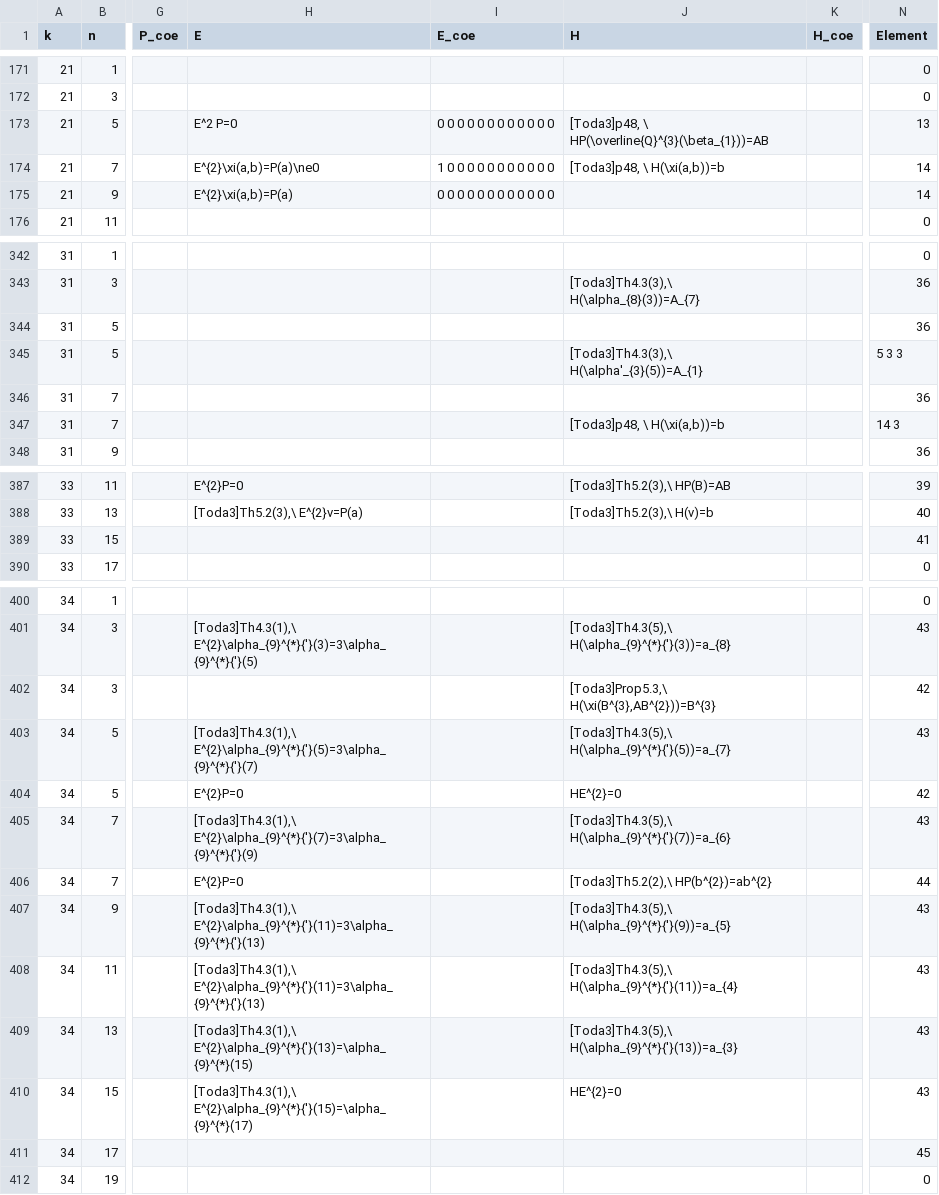
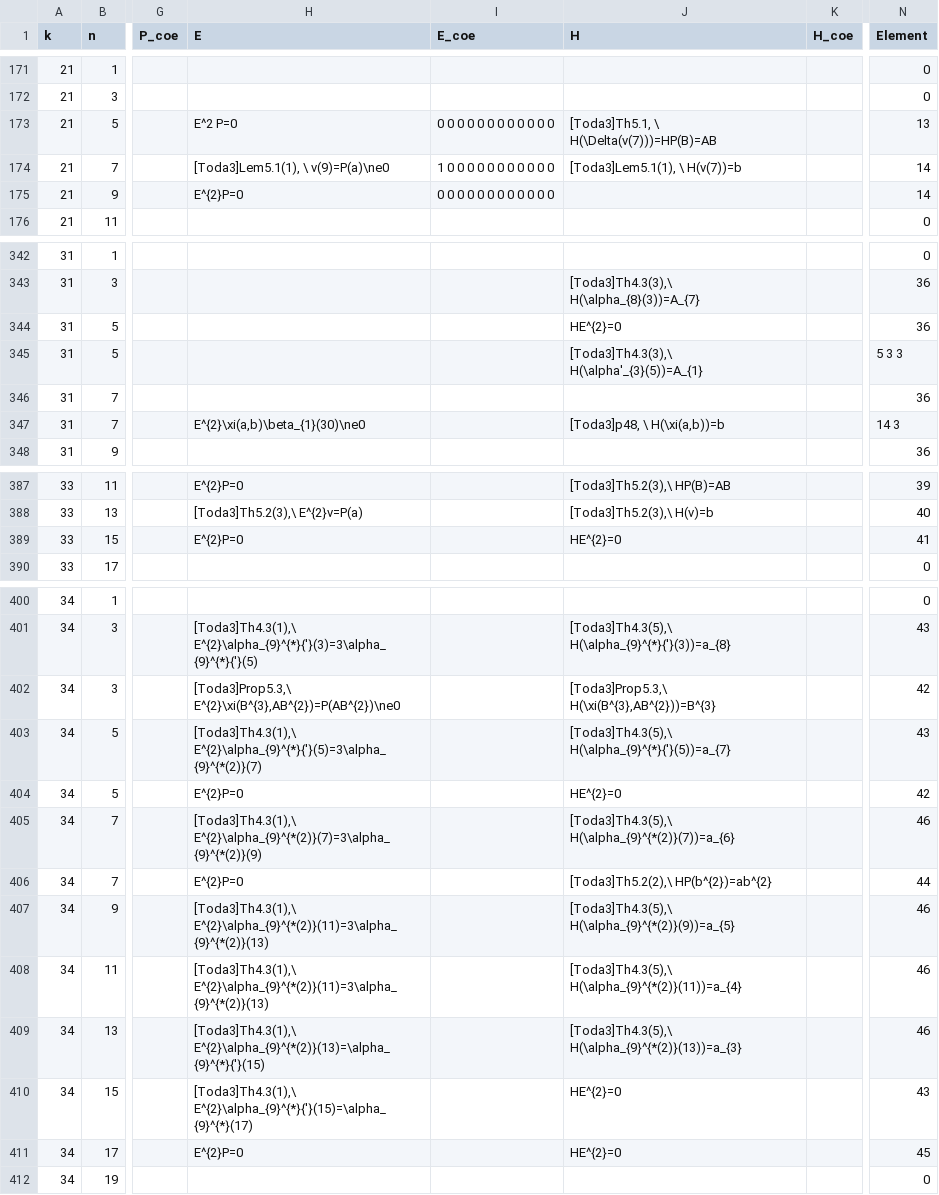
Before and after one commit to akebono03/Images-of-Generators-under-Homomorphisms-of-Double-EHP-Exact-Sequences, a CSV file: sphere3.csv, drawn as a sheet; only a part is shown, gaps mark what is left out; the diff covers the shown part only; the diff names each change by its address in the sheet, - before the commit and + after, or states it on an @@ line.

Commit message:
update tables k=21

```diff
--- a/sphere3.csv
+++ b/sphere3.csv
-J173 (H): [Toda3]p48, \ HP(\overline{Q}^{3}(\beta_{1}))=AB
+J173 (H): [Toda3]Th5.1, \ H(\Delta(v(7)))=HP(B)=AB
-H174 (E): E^{2}\xi(a,b)=P(a)\ne0
+H174 (E): [Toda3]Lem5.1(1), \ v(9)=P(a)\ne0
-J174 (H): [Toda3]p48, \ H(\xi(a,b))=b
+J174 (H): [Toda3]Lem5.1(1), \ H(v(7))=b
-H175 (E): E^{2}\xi(a,b)=P(a)
+H175 (E): E^{2}P=0
-J344 (H): (empty)
+J344 (H): HE^{2}=0
-H347 (E): (empty)
+H347 (E): E^{2}\xi(a,b)\beta_{1}(30)\ne0
-H389 (E): (empty)
+H389 (E): E^{2}P=0
-J389 (H): (empty)
+J389 (H): HE^{2}=0
-H402 (E): (empty)
+H402 (E): [Toda3]Prop5.3,\ E^{2}\xi(B^{3},AB^{2})=P(AB^{2})\ne0
-H403 (E): [Toda3]Th4.3(1),\ E^{2}\alpha_{9}^{*}{'}(5)=3\alpha_{9}^{*}{'}(7)
+H403 (E): [Toda3]Th4.3(1),\ E^{2}\alpha_{9}^{*}{'}(5)=3\alpha_{9}^{*(2)}(7)
-H405 (E): [Toda3]Th4.3(1),\ E^{2}\alpha_{9}^{*}{'}(7)=3\alpha_{9}^{*}{'}(9)
+H405 (E): [Toda3]Th4.3(1),\ E^{2}\alpha_{9}^{*(2)}(7)=3\alpha_{9}^{*(2)}(9)
-J405 (H): [Toda3]Th4.3(5),\ H(\alpha_{9}^{*}{'}(7))=a_{6}
+J405 (H): [Toda3]Th4.3(5),\ H(\alpha_{9}^{*(2)}(7))=a_{6}
-N405 (Element): 43
+N405 (Element): 46
-H407:H408 (E): [Toda3]Th4.3(1),\ E^{2}\alpha_{9}^{*}{'}(11)=3\alpha_{9}^{*}{'}(13)
+H407:H408 (E): [Toda3]Th4.3(1),\ E^{2}\alpha_{9}^{*(2)}(11)=3\alpha_{9}^{*(2)}(13)
-J407 (H): [Toda3]Th4.3(5),\ H(\alpha_{9}^{*}{'}(9))=a_{5}
+J407 (H): [Toda3]Th4.3(5),\ H(\alpha_{9}^{*(2)}(9))=a_{5}
-N407:N409 (Element): 43
+N407:N409 (Element): 46
-J408 (H): [Toda3]Th4.3(5),\ H(\alpha_{9}^{*}{'}(11))=a_{4}
+J408 (H): [Toda3]Th4.3(5),\ H(\alpha_{9}^{*(2)}(11))=a_{4}
-H409 (E): [Toda3]Th4.3(1),\ E^{2}\alpha_{9}^{*}{'}(13)=\alpha_{9}^{*}(15)
+H409 (E): [Toda3]Th4.3(1),\ E^{2}\alpha_{9}^{*(2)}(13)=\alpha_{9}^{*}{'}(15)
-J409 (H): [Toda3]Th4.3(5),\ H(\alpha_{9}^{*}{'}(13))=a_{3}
+J409 (H): [Toda3]Th4.3(5),\ H(\alpha_{9}^{*(2)}(13))=a_{3}
-H411 (E): (empty)
+H411 (E): E^{2}P=0
-J411 (H): (empty)
+J411 (H): HE^{2}=0
```
Also changed, not shown: 3 edited cells elsewhere in this file, fiber3.csv, generator3.csv, 1 other file.
